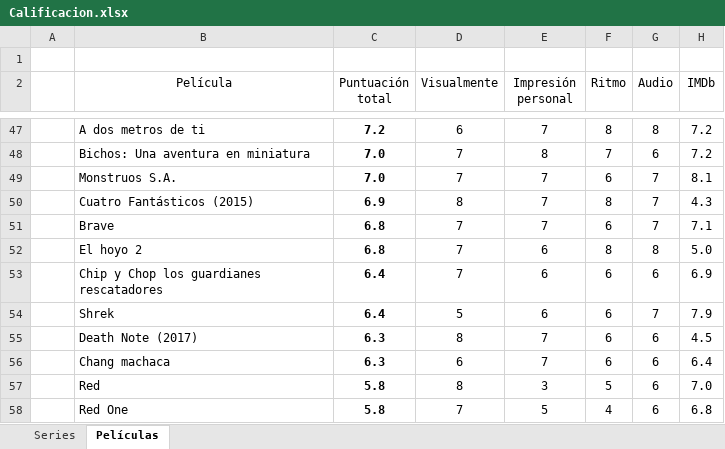
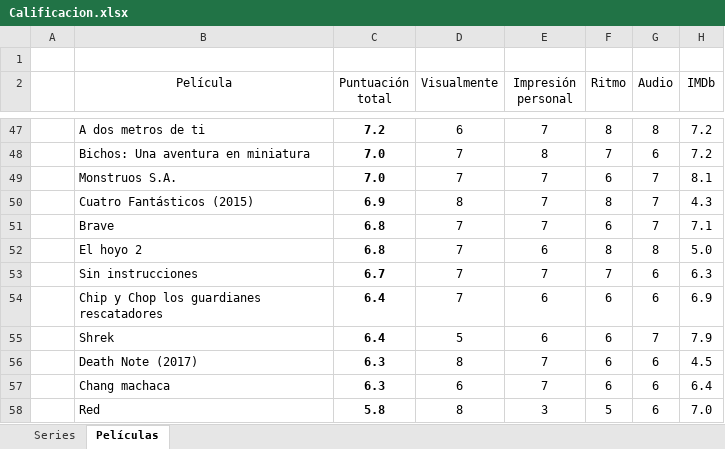
Before and after one commit to jarasa03/Calificacion-de-peliculas-y-series, an Excel workbook: Calificacion.xlsx, sheet Películas, drawn as a sheet; only a part is shown, gaps mark what is left out; the shorter side is filled out with more unchanged rows; values as stored, in another font and other column widths than the file's, no borders; table styles not drawn; the diff names each change by its address in the sheet, - before the commit and + after, or states it on an @@ line.

```diff
--- a/Calificacion.xlsx (sheet Películas)
+++ b/Calificacion.xlsx (sheet Películas)
+row 53:  | Sin instrucciones | 6.7 | 7 | 7 | 7 | 6 | 6.3
```
Also changed, not shown: sheet Series.
